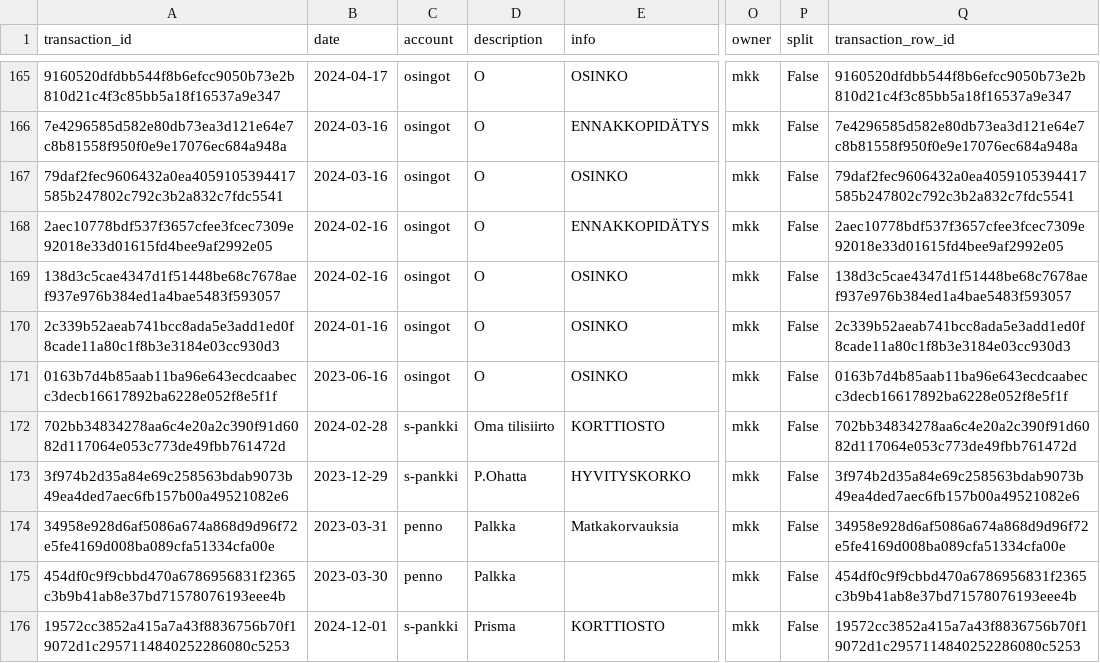
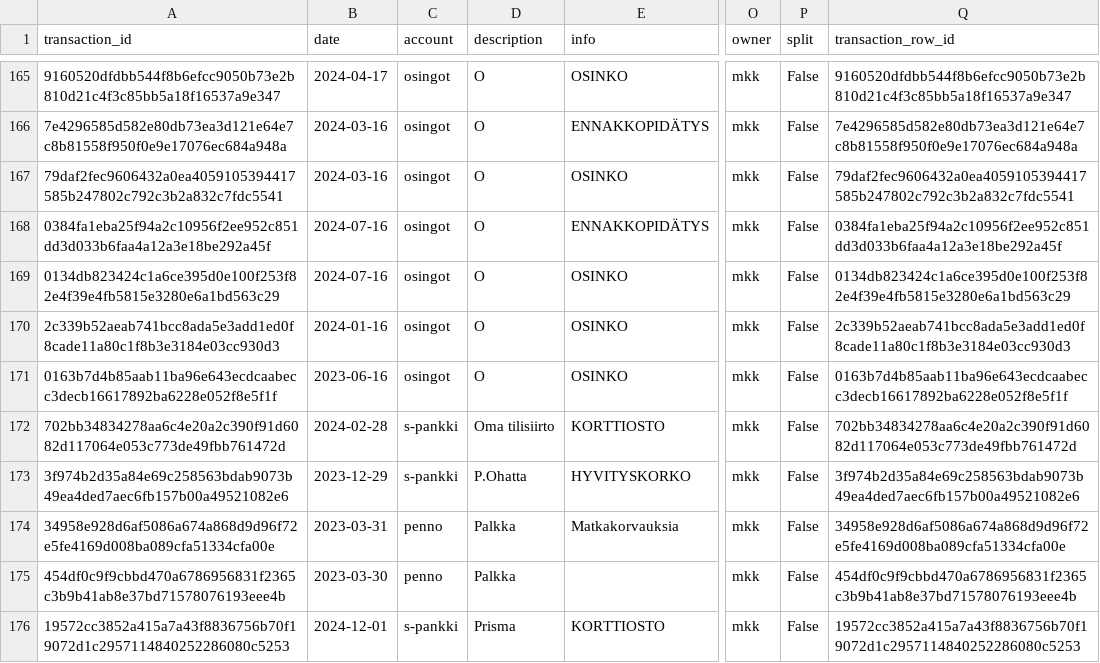
Before and after one commit to mkkvkmn/fire, a CSV file: data/final/final_data.csv, drawn as a sheet; only a part is shown, gaps mark what is left out; the diff names each change by its address in the sheet, - before the commit and + after, or states it on an @@ line.

Commit message:
add transaction_row_id validation, fix target test

```diff
--- a/data/final/final_data.csv
+++ b/data/final/final_data.csv
-A168 (transaction_id): 2aec10778bdf537f3657cfee3fcec7309e92018e33d01615fd4bee9af2992e05
+A168 (transaction_id): 0384fa1eba25f94a2c10956f2ee952c851dd3d033b6faa4a12a3e18be292a45f
-B168:B169 (date): 2024-02-16
+B168:B169 (date): 2024-07-16
-Q168 (transaction_row_id): 2aec10778bdf537f3657cfee3fcec7309e92018e33d01615fd4bee9af2992e05
+Q168 (transaction_row_id): 0384fa1eba25f94a2c10956f2ee952c851dd3d033b6faa4a12a3e18be292a45f
-A169 (transaction_id): 138d3c5cae4347d1f51448be68c7678aef937e976b384ed1a4bae5483f593057
+A169 (transaction_id): 0134db823424c1a6ce395d0e100f253f82e4f39e4fb5815e3280e6a1bd563c29
-Q169 (transaction_row_id): 138d3c5cae4347d1f51448be68c7678aef937e976b384ed1a4bae5483f593057
+Q169 (transaction_row_id): 0134db823424c1a6ce395d0e100f253f82e4f39e4fb5815e3280e6a1bd563c29
```
Also changed, not shown: data/intermediate/1_loaded.csv, data/intermediate/2_categorized.csv, 9 other files.
